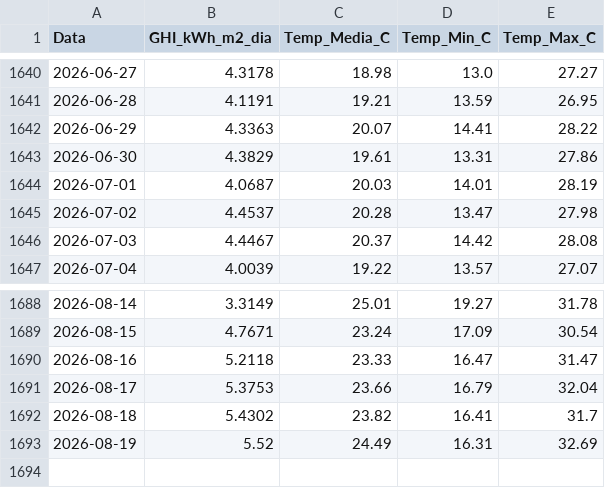
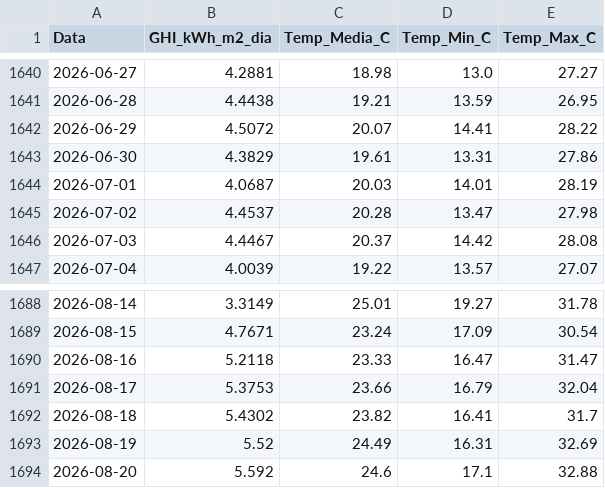
Before and after one commit to EnzoMarquezi/Monitoramento-Irradiancia-SJBV, a CSV file: 1_dados_diarios_NASA.csv, drawn as a sheet; only a part is shown, gaps mark what is left out; the diff covers the shown part only.

```diff
--- a/1_dados_diarios_NASA.csv
+++ b/1_dados_diarios_NASA.csv
@@ -1640,4 +1640,4 @@
-2026-06-27,4.3178,18.98,13.0,27.27
-2026-06-28,4.1191,19.21,13.59,26.95
-2026-06-29,4.3363,20.07,14.41,28.22
+2026-06-27,4.2881,18.98,13.0,27.27
+2026-06-28,4.4438,19.21,13.59,26.95
+2026-06-29,4.5072,20.07,14.41,28.22
 2026-06-30,4.3829,19.61,13.31,27.86
@@ -1693 +1693,2 @@
 2026-08-19,5.52,24.49,16.31,32.69
+2026-08-20,5.592,24.6,17.1,32.88
```
Also changed, not shown: 27 edited cells elsewhere in this file.
